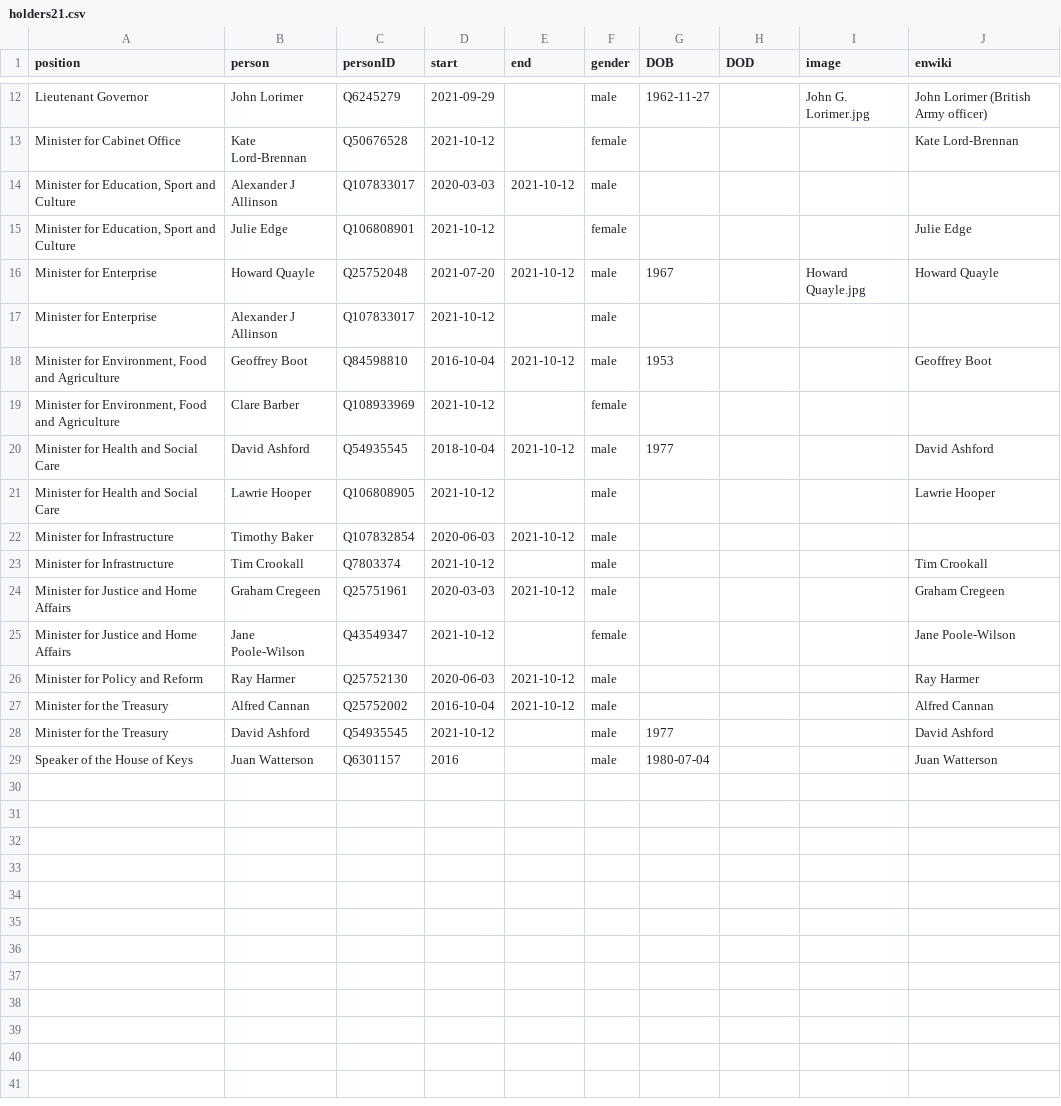
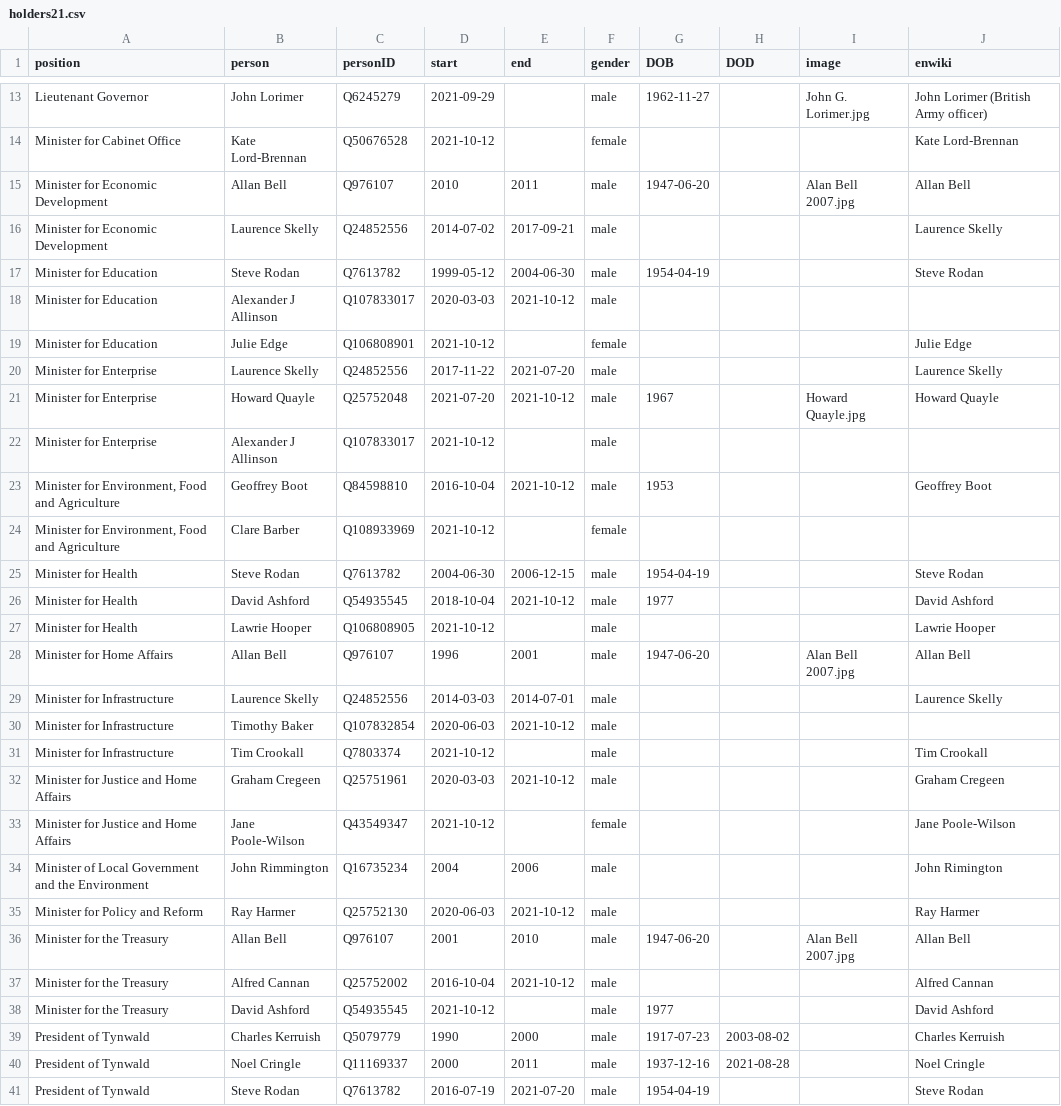
Before and after one commit to every-politician-scrapers/isle-of-man-cabinet, a CSV file: html/holders21.csv, drawn as a sheet; only a part is shown, gaps mark what is left out; the shorter side is filled out with more unchanged rows; the diff covers the shown part only.

```diff
--- a/html/holders21.csv
+++ b/html/holders21.csv
@@ -13,4 +14,8 @@ Lieutenant Governor,John Lorimer,Q6245279,2021-09-29,,male,1962-11-27,,John G. L
 Minister for Cabinet Office,Kate Lord-Brennan,Q50676528,2021-10-12,,female,,,,Kate Lord-Brennan
-"Minister for Education, Sport and Culture",Alexander J Allinson,Q107833017,2020-03-03,2021-10-12,male,,,,
-"Minister for Education, Sport and Culture",Julie Edge,Q106808901,2021-10-12,,female,,,,Julie Edge
+Minister for Economic Development,Allan Bell,Q976107,2010,2011,male,1947-06-20,,Alan Bell 2007.jpg,Allan Bell
+Minister for Economic Development,Laurence Skelly,Q24852556,2014-07-02,2017-09-21,male,,,,Laurence Skelly
+Minister for Education,Steve Rodan,Q7613782,1999-05-12,2004-06-30,male,1954-04-19,,,Steve Rodan
+Minister for Education,Alexander J Allinson,Q107833017,2020-03-03,2021-10-12,male,,,,
+Minister for Education,Julie Edge,Q106808901,2021-10-12,,female,,,,Julie Edge
+Minister for Enterprise,Laurence Skelly,Q24852556,2017-11-22,2021-07-20,male,,,,Laurence Skelly
 Minister for Enterprise,Howard Quayle,Q25752048,2021-07-20,2021-10-12,male,1967,,Howard Quayle.jpg,Howard Quayle
@@ -19,4 +24,7 @@ Minister for Enterprise,Alexander J Allinson,Q107833017,2021-10-12,,male,,,,
 "Minister for Environment, Food and Agriculture",Clare Barber,Q108933969,2021-10-12,,female,,,,
-Minister for Health and Social Care,David Ashford,Q54935545,2018-10-04,2021-10-12,male,1977,,,David Ashford
-Minister for Health and Social Care,Lawrie Hooper,Q106808905,2021-10-12,,male,,,,Lawrie Hooper
+Minister for Health,Steve Rodan,Q7613782,2004-06-30,2006-12-15,male,1954-04-19,,,Steve Rodan
+Minister for Health,David Ashford,Q54935545,2018-10-04,2021-10-12,male,1977,,,David Ashford
+Minister for Health,Lawrie Hooper,Q106808905,2021-10-12,,male,,,,Lawrie Hooper
+Minister for Home Affairs,Allan Bell,Q976107,1996,2001,male,1947-06-20,,Alan Bell 2007.jpg,Allan Bell
+Minister for Infrastructure,Laurence Skelly,Q24852556,2014-03-03,2014-07-01,male,,,,Laurence Skelly
 Minister for Infrastructure,Timothy Baker,Q107832854,2020-06-03,2021-10-12,male,,,,
@@ -25,4 +33,9 @@ Minister for Justice and Home Affairs,Graham Cregeen,Q25751961,2020-03-03,2021-1
 Minister for Justice and Home Affairs,Jane Poole-Wilson,Q43549347,2021-10-12,,female,,,,Jane Poole-Wilson
+Minister of Local Government and the Environment,John Rimmington,Q16735234,2004,2006,male,,,,John Rimington
 Minister for Policy and Reform,Ray Harmer,Q25752130,2020-06-03,2021-10-12,male,,,,Ray Harmer
+Minister for the Treasury,Allan Bell,Q976107,2001,2010,male,1947-06-20,,Alan Bell 2007.jpg,Allan Bell
 Minister for the Treasury,Alfred Cannan,Q25752002,2016-10-04,2021-10-12,male,,,,Alfred Cannan
 Minister for the Treasury,David Ashford,Q54935545,2021-10-12,,male,1977,,,David Ashford
+President of Tynwald,Charles Kerruish,Q5079779,1990,2000,male,1917-07-23,2003-08-02,,Charles Kerruish
+President of Tynwald,Noel Cringle,Q11169337,2000,2011,male,1937-12-16,2021-08-28,,Noel Cringle
+President of Tynwald,Steve Rodan,Q7613782,2016-07-19,2021-07-20,male,1954-04-19,,,Steve Rodan
```
Also changed, not shown: 3 added rows elsewhere in this file, html/current.csv, 2 other files.
